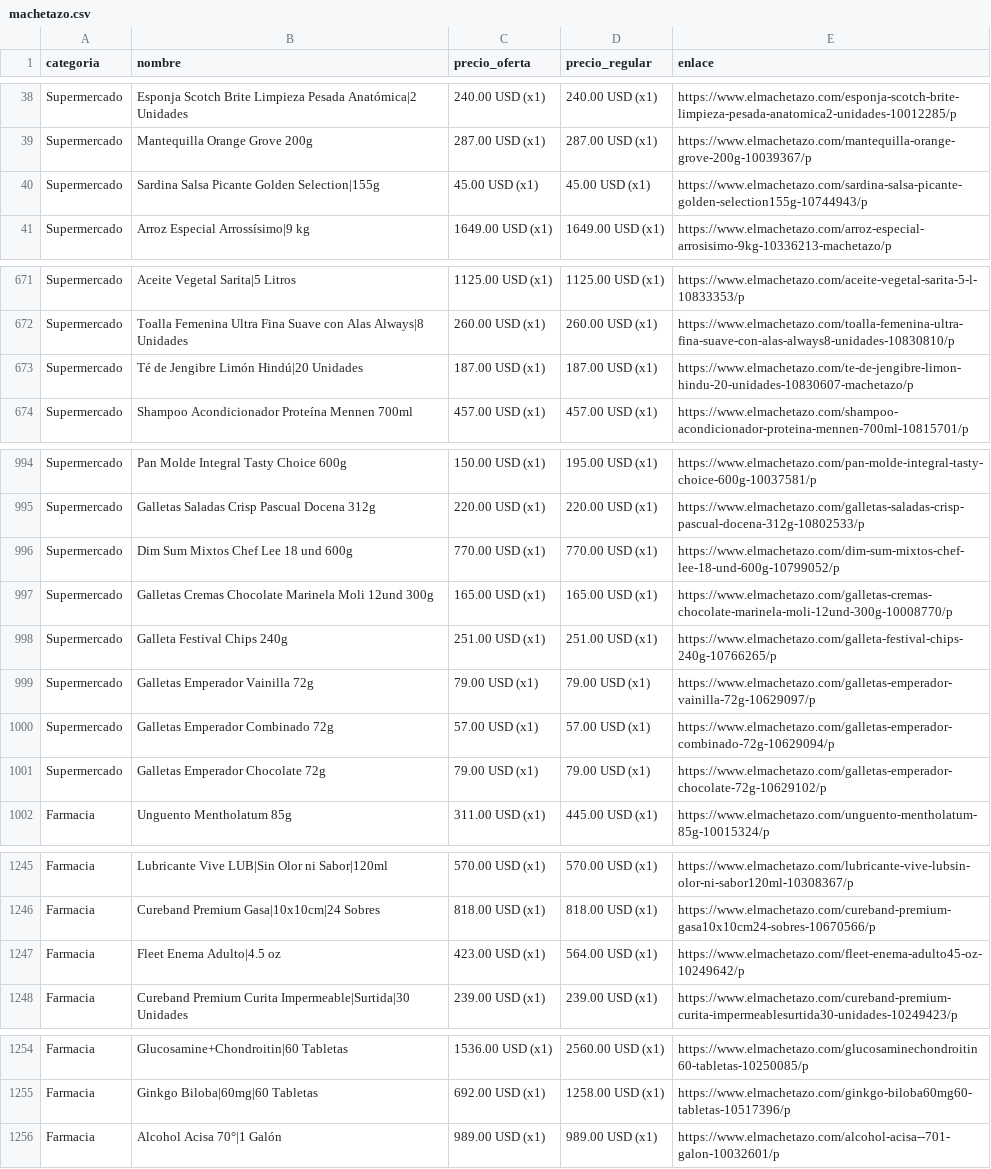
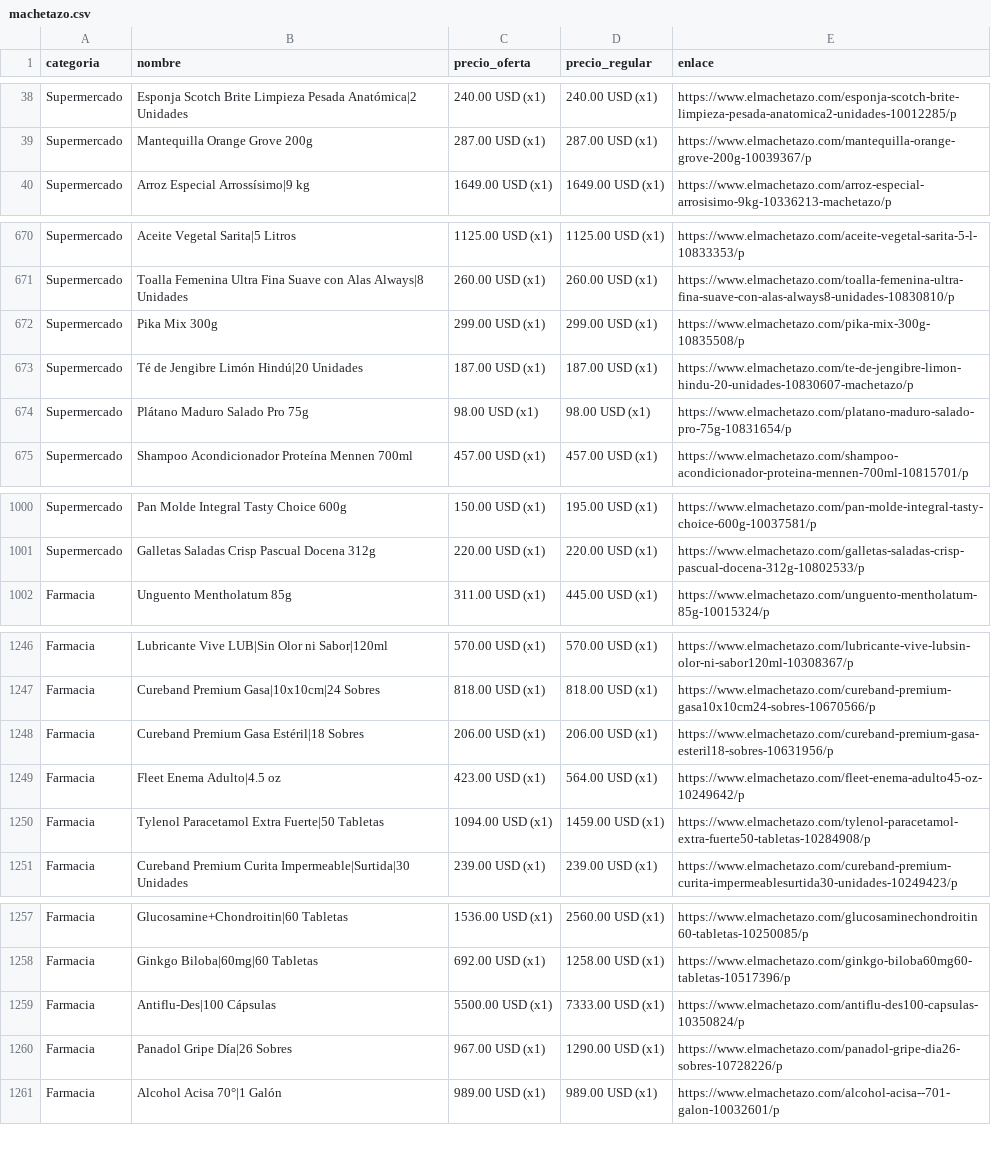
Before and after one commit to wayan-gg/precios, a CSV file: data/machetazo.csv, drawn as a sheet; only a part is shown, gaps mark what is left out; removed rows and columns are numbered as before the commit, all else as after; the diff covers the shown part only; the diff names each change by its address in the sheet, - before the commit and + after, or states it on an @@ line.

```diff
--- a/data/machetazo.csv
+++ b/data/machetazo.csv
-row 40: Supermercado | Sardina Salsa Picante Golden Selection|155g | 45.00 USD (x1) | 45.00 USD (x1) | https://www.elmachetazo.com/sardina-salsa-picante-golden-selection155g-10744943/p
+row 672: Supermercado | Pika Mix 300g | 299.00 USD (x1) | 299.00 USD (x1) | https://www.elmachetazo.com/pika-mix-300g-10835508/p
+row 674: Supermercado | Plátano Maduro Salado Pro 75g | 98.00 USD (x1) | 98.00 USD (x1) | https://www.elmachetazo.com/platano-maduro-salado-pro-75g-10831654/p
-row 996: Supermercado | Dim Sum Mixtos Chef Lee 18 und 600g | 770.00 USD (x1) | 770.00 USD (x1) | https://www.elmachetazo.com/dim-sum-mixtos-chef-lee-18-und-600g-10799052/p
-row 997: Supermercado | Galletas Cremas Chocolate Marinela Moli 12und 300g | 165.00 USD (x1) | 165.00 USD (x1) | https://www.elmachetazo.com/galletas-cremas-chocolate-marinela-moli-12und-300g-10008770/p
-row 998: Supermercado | Galleta Festival Chips 240g | 251.00 USD (x1) | 251.00 USD (x1) | https://www.elmachetazo.com/galleta-festival-chips-240g-10766265/p
-row 999: Supermercado | Galletas Emperador Vainilla 72g | 79.00 USD (x1) | 79.00 USD (x1) | https://www.elmachetazo.com/galletas-emperador-vainilla-72g-10629097/p
-row 1000: Supermercado | Galletas Emperador Combinado 72g | 57.00 USD (x1) | 57.00 USD (x1) | https://www.elmachetazo.com/galletas-emperador-combinado-72g-10629094/p
-row 1001: Supermercado | Galletas Emperador Chocolate 72g | 79.00 USD (x1) | 79.00 USD (x1) | https://www.elmachetazo.com/galletas-emperador-chocolate-72g-10629102/p
+row 1248: Farmacia | Cureband Premium Gasa Estéril|18 Sobres | 206.00 USD (x1) | 206.00 USD (x1) | https://www.elmachetazo.com/cureband-premium-gasa-esteril18-sobres-10631956/p
+row 1250: Farmacia | Tylenol Paracetamol Extra Fuerte|50 Tabletas | 1094.00 USD (x1) | 1459.00 USD (x1) | https://www.elmachetazo.com/tylenol-paracetamol-extra-fuerte50-tabletas-10284908/p
+row 1259: Farmacia | Antiflu-Des|100 Cápsulas | 5500.00 USD (x1) | 7333.00 USD (x1) | https://www.elmachetazo.com/antiflu-des100-capsulas-10350824/p
+row 1260: Farmacia | Panadol Gripe Día|26 Sobres | 967.00 USD (x1) | 1290.00 USD (x1) | https://www.elmachetazo.com/panadol-gripe-dia26-sobres-10728226/p
```
Also changed, not shown: 12 added rows, 7 removed rows, 8 moved rows and 6 edited cells elsewhere in this file, data/elrey.csv, 3 other files.
